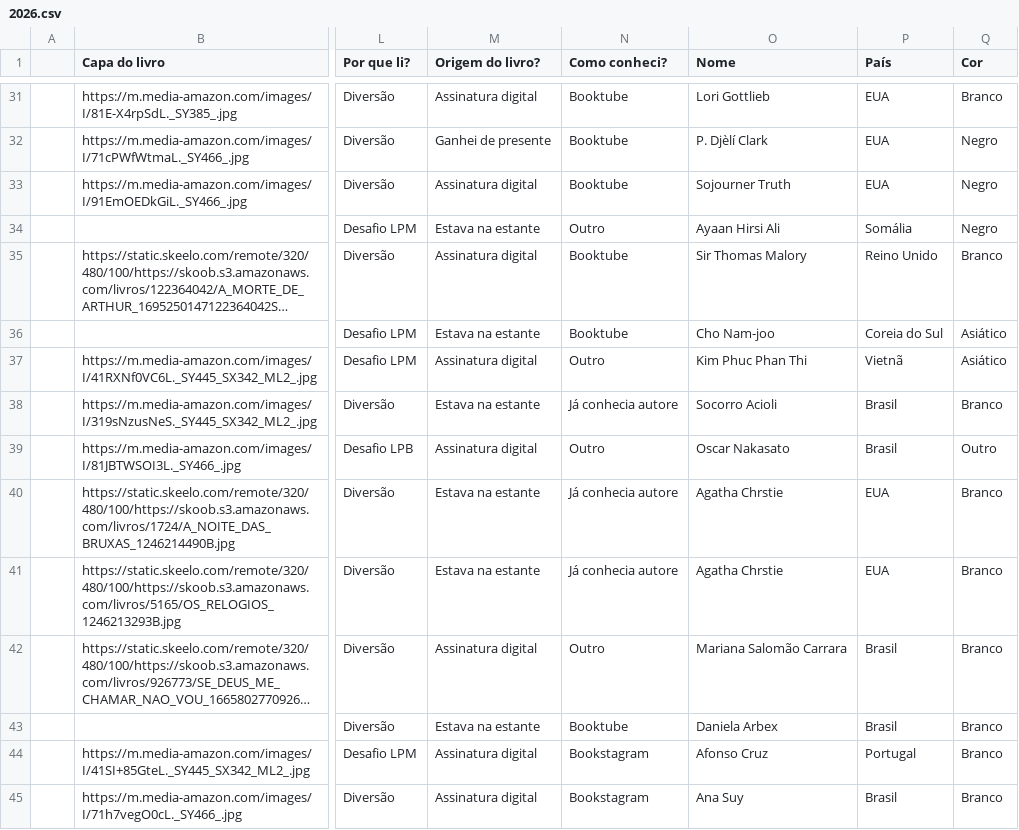
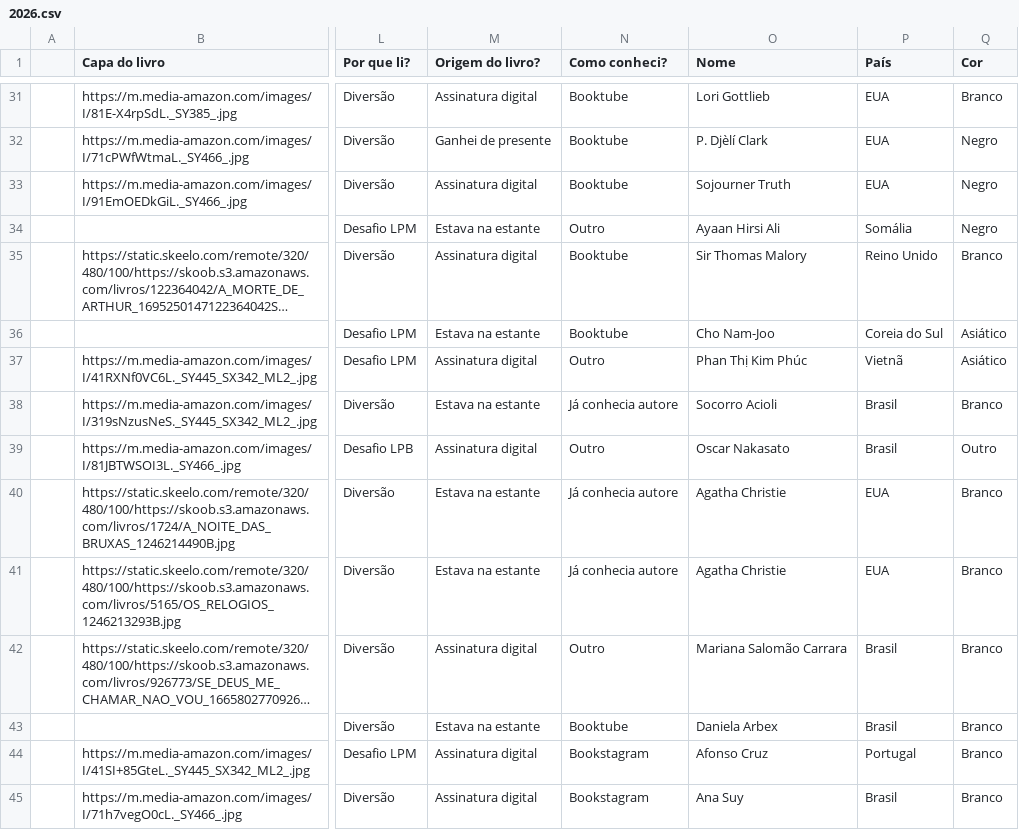
Before and after one commit to vesiuol/vesiuol, a CSV file: data/2026.csv, drawn as a sheet; only a part is shown, gaps mark what is left out; long unchanged cells end in …; the diff covers the shown part only; the diff names each change by its address in the sheet, - before the commit and + after, or states it on an @@ line.

```diff
--- a/data/2026.csv
+++ b/data/2026.csv
-O36 (Nome): Cho Nam-joo
+O36 (Nome): Cho Nam-Joo
-O37 (Nome): Kim Phuc Phan Thi
+O37 (Nome): Phan Thị Kim Phúc
-O40:O41 (Nome): Agatha Chrstie
+O40:O41 (Nome): Agatha Christie
```
Also changed, not shown: 7 edited cells elsewhere in this file.
